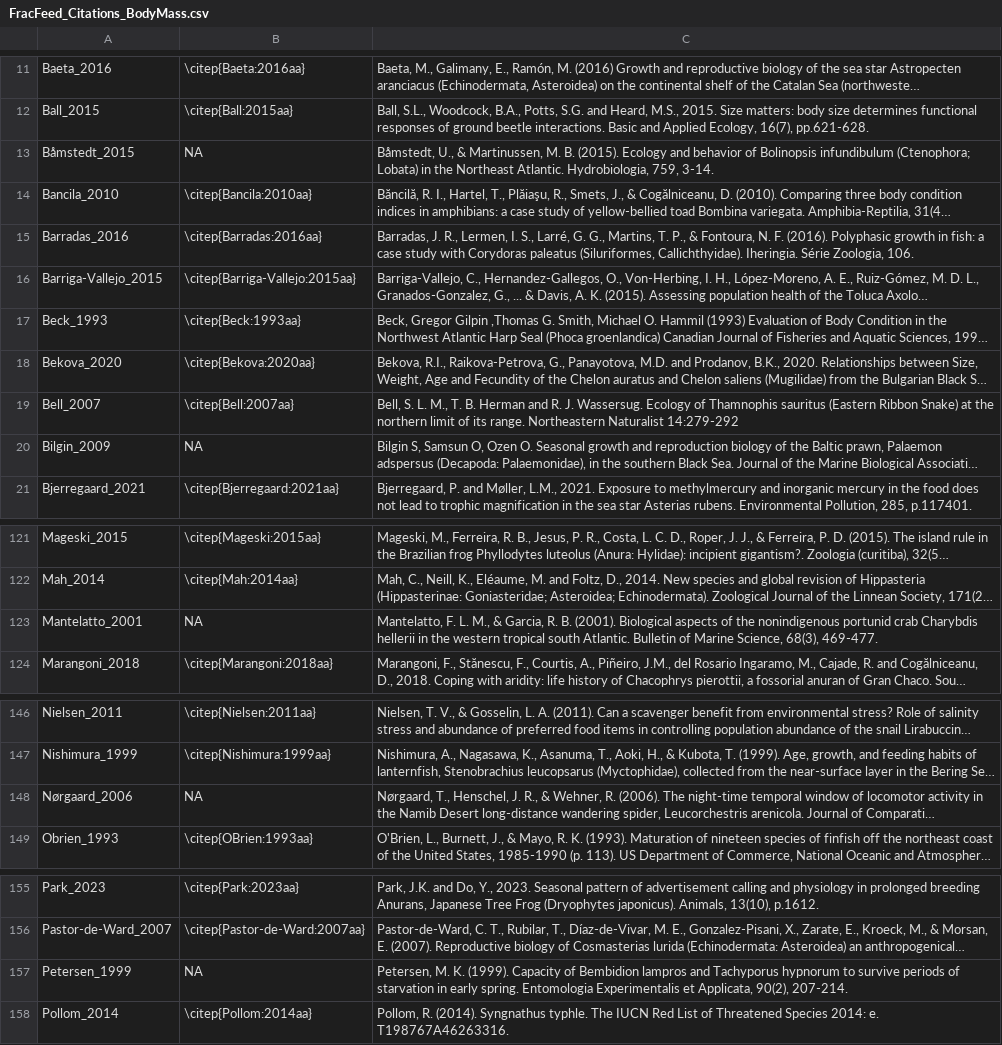
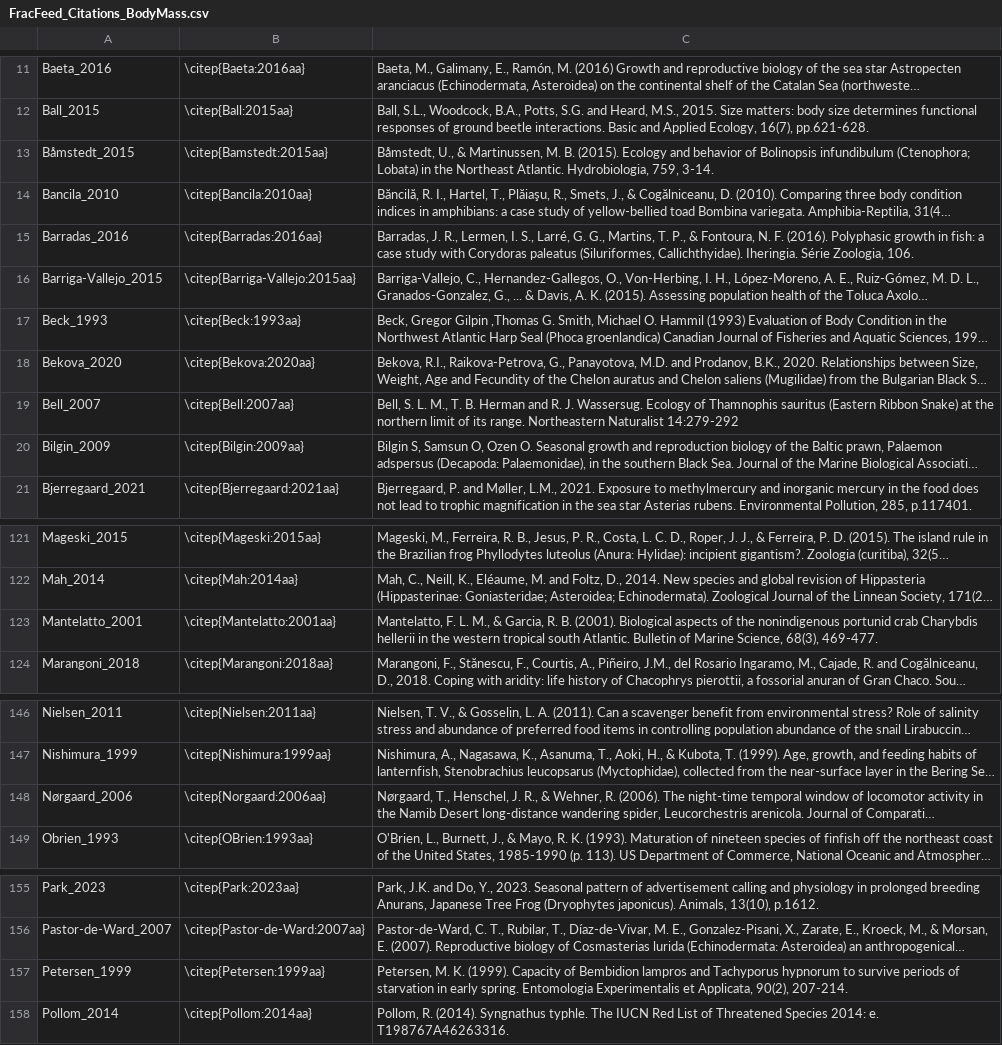
Before and after one commit to marknovak/FracFeed_DB, a CSV file: tmp/FracFeed_Citations_BodyMass.csv, drawn as a sheet; only a part is shown, gaps mark what is left out; long unchanged cells end in …; the diff covers the shown part only; the diff names each change by its address in the sheet, - before the commit and + after, or states it on an @@ line.

```diff
--- a/tmp/FracFeed_Citations_BodyMass.csv
+++ b/tmp/FracFeed_Citations_BodyMass.csv
-B13: NA
+B13: \citep{Bamstedt:2015aa}
-B20: NA
+B20: \citep{Bilgin:2009aa}
-B123: NA
+B123: \citep{Mantelatto:2001aa}
-B148: NA
+B148: \citep{Norgaard:2006aa}
-B157: NA
+B157: \citep{Petersen:1999aa}
```
Also changed, not shown: 1 added row, 1 removed row and 22 edited cells elsewhere in this file, tmp/BodyMass/BodyMass_Needs.csv, 5 other files.
